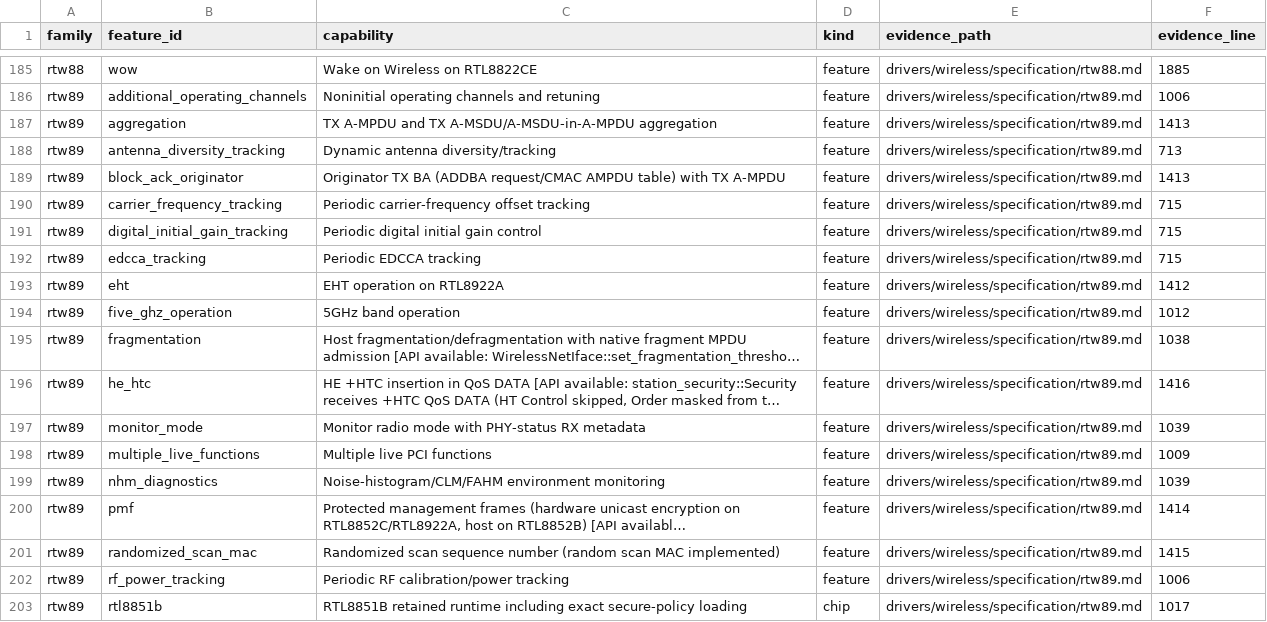
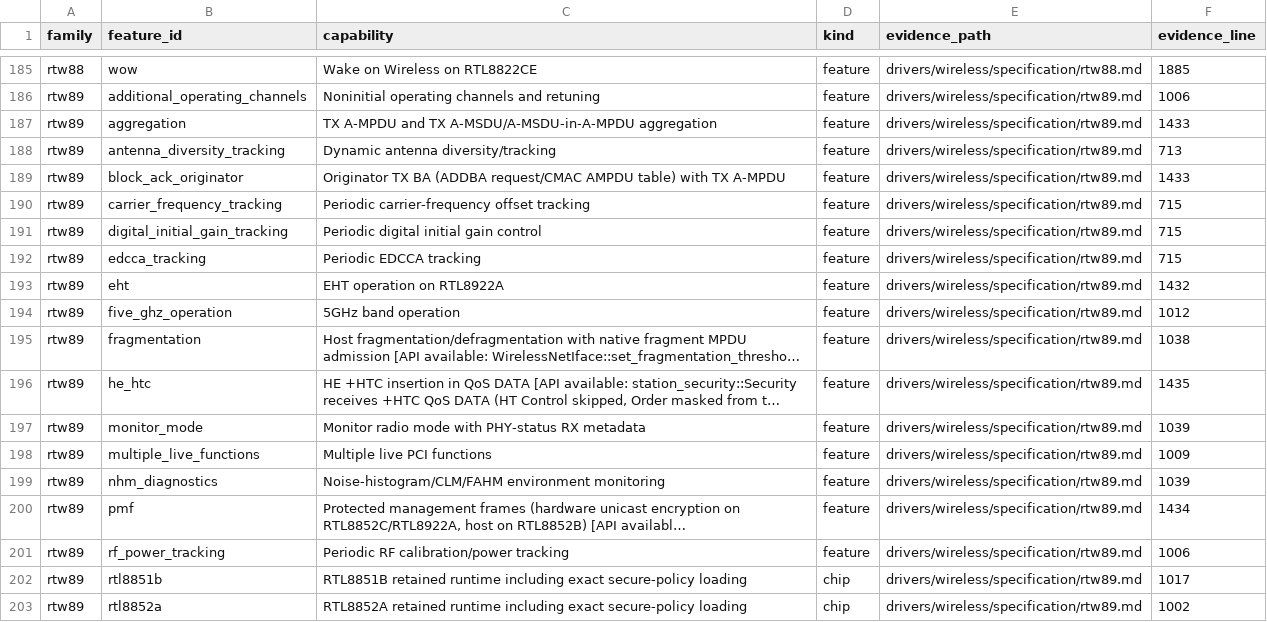
Before and after one commit to hodgesds/narf, a TSV file: drivers/wireless/research/remaining-features.tsv, drawn as a sheet; only a part is shown, gaps mark what is left out; the shorter side is filled out with more unchanged rows; long unchanged cells end in …; the diff names each change by its address in the sheet, - before the commit and + after, or states it on an @@ line.

```diff
--- a/drivers/wireless/research/remaining-features.tsv
+++ b/drivers/wireless/research/remaining-features.tsv
-F187 (evidence_line): 1413
+F187 (evidence_line): 1433
-F189 (evidence_line): 1413
+F189 (evidence_line): 1433
-F193 (evidence_line): 1412
+F193 (evidence_line): 1432
-F196 (evidence_line): 1416
+F196 (evidence_line): 1435
-F200 (evidence_line): 1414
+F200 (evidence_line): 1434
-row 201: rtw89 | randomized_scan_mac | Randomized scan sequence number (random scan MAC implemented) | feature | drivers/wireless/specification/rtw89.md | 1415
```
Also changed, not shown: 4 other files.
